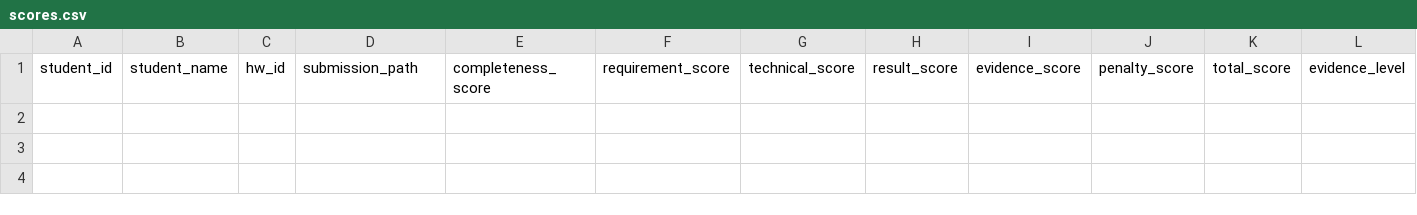
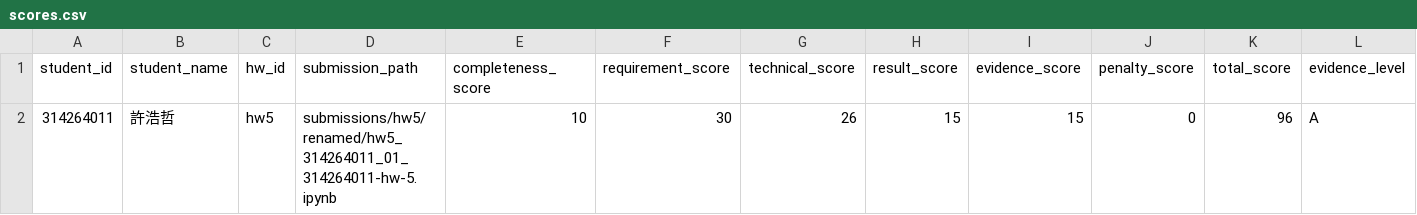
Before and after one commit to JasonLn0711/ns-practice-ta-grading-2026s, a CSV file: grading/hw5/scores.csv, drawn as a sheet; only a part is shown; rows hold the shown columns only; the diff names each change by its address in the sheet, - before the commit and + after, or states it on an @@ line.

Commit message:
grade: record HW5 pilot submission

```diff
--- a/grading/hw5/scores.csv
+++ b/grading/hw5/scores.csv
+row 2: 314264011 | 許浩哲 | hw5 | submissions/hw5/renamed/hw5_314264011_01_314264011-hw-5.ipynb | 10 | 30 | 26 | 15 | 15 | 0 | 96 | A
```
Also changed, not shown: 2 other files.
